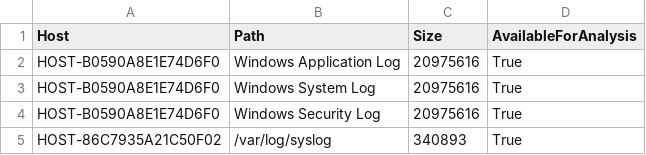
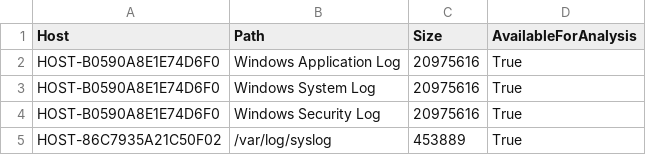
Before and after one commit to tukanuk/logList, a CSV file: host_logs.csv, drawn as a sheet.

```diff
--- a/host_logs.csv
+++ b/host_logs.csv
@@ -4,2 +4,2 @@ HOST-B0590A8E1E74D6F0,Windows System Log,20975616,True
 HOST-B0590A8E1E74D6F0,Windows Security Log,20975616,True
-HOST-86C7935A21C50F02,/var/log/syslog,340893,True
+HOST-86C7935A21C50F02,/var/log/syslog,453889,True
```
Also changed, not shown: process_group_logs.csv.
